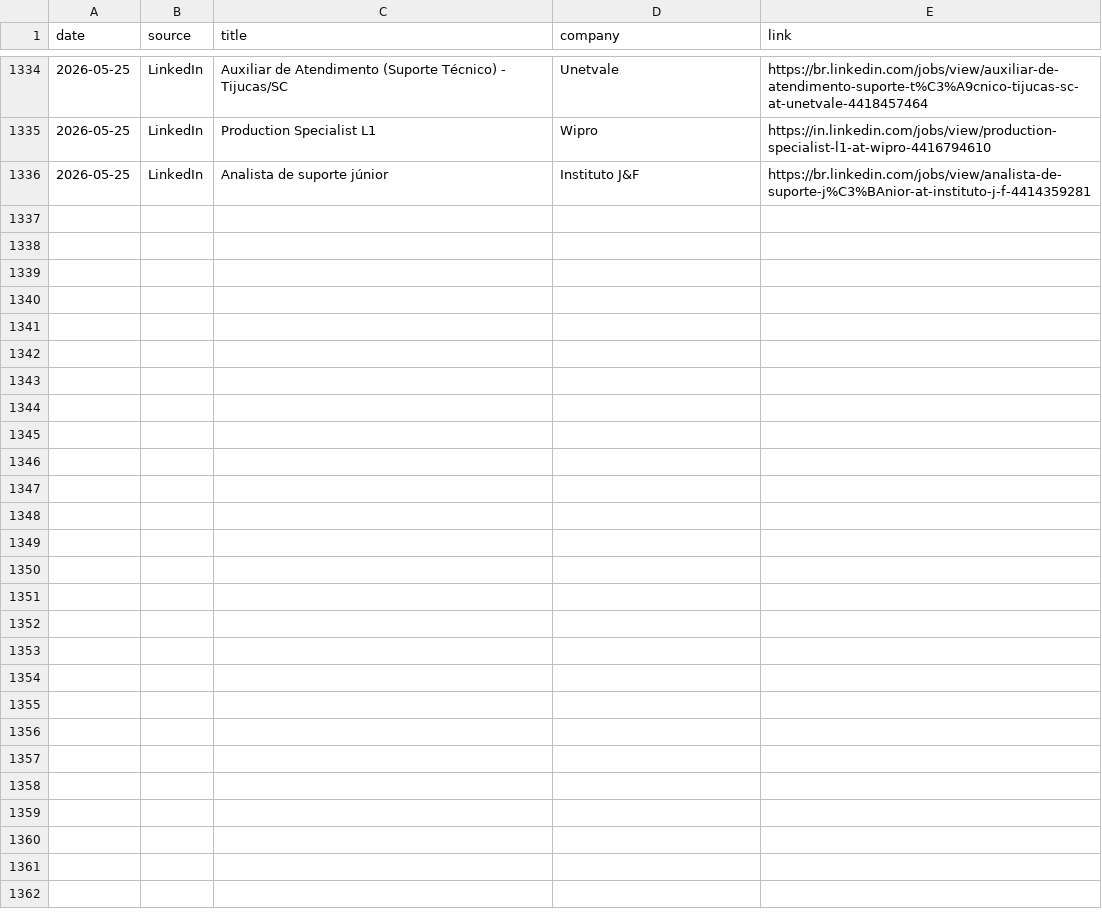
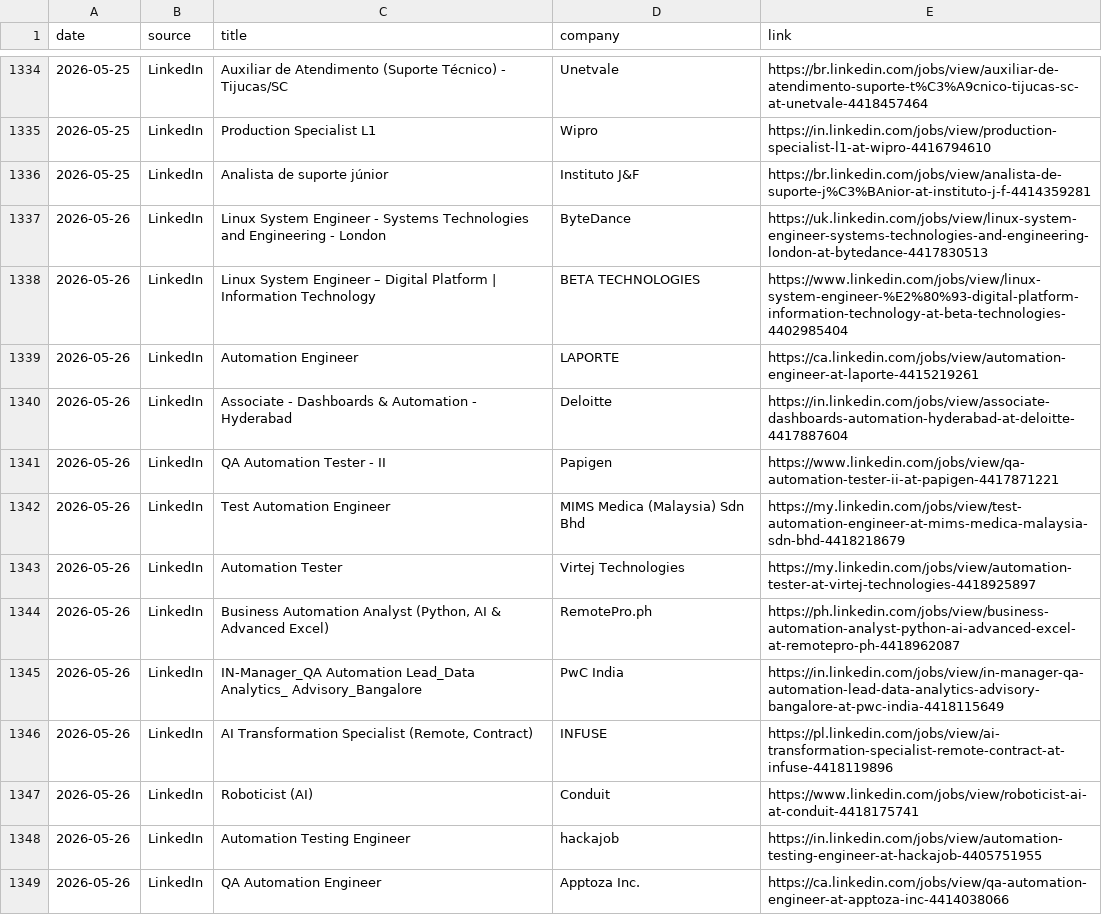
Before and after one commit to thiagofmendonca/smart-job-hunter, a CSV file: jobs.csv, drawn as a sheet; only a part is shown, gaps mark what is left out; the diff covers the shown part only; the diff names each change by its address in the sheet, - before the commit and + after, or states it on an @@ line.

```diff
--- a/jobs.csv
+++ b/jobs.csv
+row 1337: 2026-05-26 | LinkedIn | Linux System Engineer - Systems Technologies and Engineering - London | ByteDance | https://uk.linkedin.com/jobs/view/linux-system-engineer-systems-technologies-and-engineering-london-at-bytedance-4417830513
+row 1338: 2026-05-26 | LinkedIn | Linux System Engineer – Digital Platform | Information Technology | BETA TECHNOLOGIES | https://www.linkedin.com/jobs/view/linux-system-engineer-%E2%80%93-digital-platform-information-technology-at-beta-technologies-4402985404
+row 1339: 2026-05-26 | LinkedIn | Automation Engineer | LAPORTE | https://ca.linkedin.com/jobs/view/automation-engineer-at-laporte-4415219261
+row 1340: 2026-05-26 | LinkedIn | Associate - Dashboards & Automation - Hyderabad | Deloitte | https://in.linkedin.com/jobs/view/associate-dashboards-automation-hyderabad-at-deloitte-4417887604
+row 1341: 2026-05-26 | LinkedIn | QA Automation Tester - II | Papigen | https://www.linkedin.com/jobs/view/qa-automation-tester-ii-at-papigen-4417871221
+row 1342: 2026-05-26 | LinkedIn | Test Automation Engineer | MIMS Medica (Malaysia) Sdn Bhd | https://my.linkedin.com/jobs/view/test-automation-engineer-at-mims-medica-malaysia-sdn-bhd-4418218679
+row 1343: 2026-05-26 | LinkedIn | Automation Tester | Virtej Technologies | https://my.linkedin.com/jobs/view/automation-tester-at-virtej-technologies-4418925897
+row 1344: 2026-05-26 | LinkedIn | Business Automation Analyst (Python, AI & Advanced Excel) | RemotePro.ph | https://ph.linkedin.com/jobs/view/business-automation-analyst-python-ai-advanced-excel-at-remotepro-ph-4418962087
+row 1345: 2026-05-26 | LinkedIn | IN-Manager_QA Automation Lead_Data Analytics_ Advisory_Bangalore | PwC India | https://in.linkedin.com/jobs/view/in-manager-qa-automation-lead-data-analytics-advisory-bangalore-at-pwc-india-4418115649
+row 1346: 2026-05-26 | LinkedIn | AI Transformation Specialist (Remote, Contract) | INFUSE | https://pl.linkedin.com/jobs/view/ai-transformation-specialist-remote-contract-at-infuse-4418119896
+row 1347: 2026-05-26 | LinkedIn | Roboticist (AI) | Conduit | https://www.linkedin.com/jobs/view/roboticist-ai-at-conduit-4418175741
+row 1348: 2026-05-26 | LinkedIn | Automation Testing Engineer | hackajob | https://in.linkedin.com/jobs/view/automation-testing-engineer-at-hackajob-4405751955
+row 1349: 2026-05-26 | LinkedIn | QA Automation Engineer | Apptoza Inc. | https://ca.linkedin.com/jobs/view/qa-automation-engineer-at-apptoza-inc-4414038066
```
Also changed, not shown: 13 added rows elsewhere in this file.
